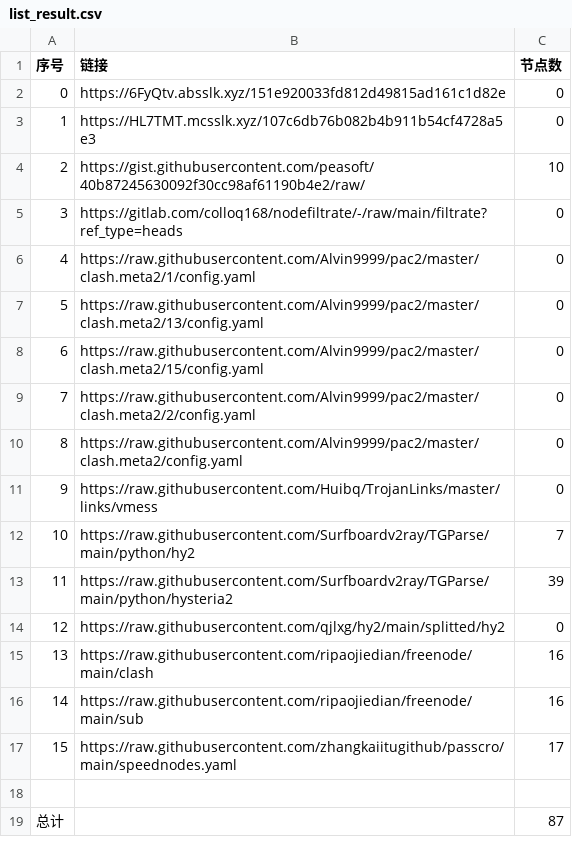
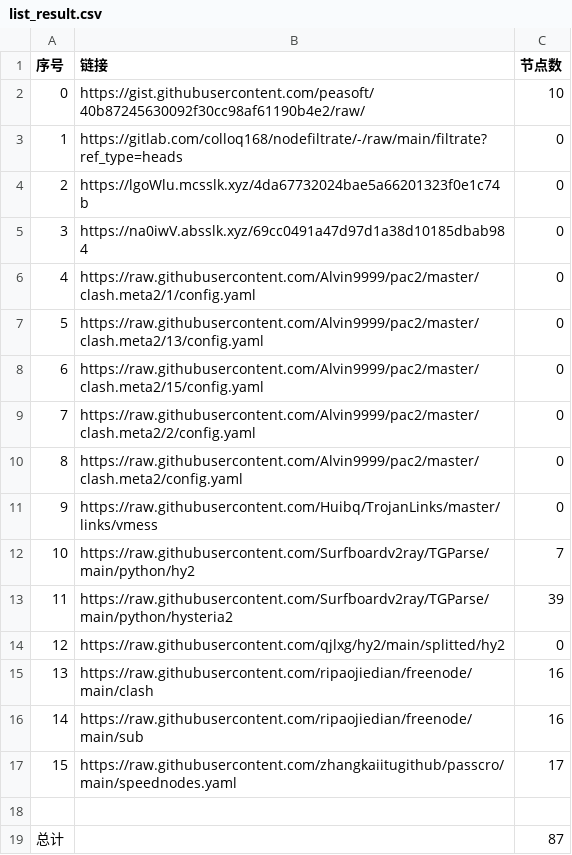
Before and after one commit to suanxidanian/NoMoreWalls, a CSV file: list_result.csv, drawn as a sheet; removed rows and columns are numbered as before the commit, all else as after; the diff names each change by its address in the sheet, - before the commit and + after, or states it on an @@ line.

```diff
--- a/list_result.csv
+++ b/list_result.csv
-row 2: 0 | https://6FyQtv.absslk.xyz/151e920033fd812d49815ad161c1d82e | 0
-row 3: 1 | https://HL7TMT.mcsslk.xyz/107c6db76b082b4b911b54cf4728a5e3 | 0
@@ column A (序号) renumbered between rows 2 and 3 @@
+row 4: 2 | https://lgoWlu.mcsslk.xyz/4da67732024bae5a66201323f0e1c74b | 0
+row 5: 3 | https://na0iwV.absslk.xyz/69cc0491a47d97d1a38d10185dbab984 | 0
```
Also changed, not shown: 3 other files.
